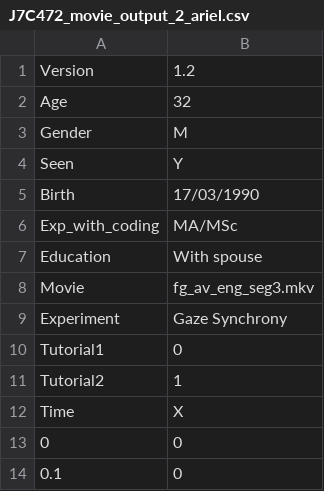
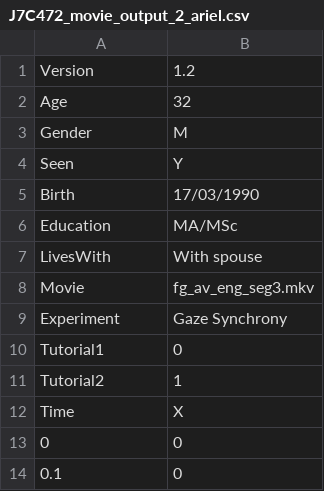
Before and after one commit to ArielBundy/SyncForrestSync, a CSV file: multibuild/v1.2/output/J7C472_movie_output_2_ariel.csv, drawn as a sheet; only a part is shown.

```diff
--- a/multibuild/v1.2/output/J7C472_movie_output_2_ariel.csv
+++ b/multibuild/v1.2/output/J7C472_movie_output_2_ariel.csv
@@ -5,4 +5,4 @@ Seen,Y
 Birth,17/03/1990
-Exp_with_coding,MA/MSc
-Education,With spouse
+Education,MA/MSc
+LivesWith,With spouse
 Movie,fg_av_eng_seg3.mkv
```
Also changed, not shown: multibuild/v1.2/output/1AXJVJ_movie_output_2_denis.csv, multibuild/v1.2/output/5K7EOU_movie_output_2_gabi.csv, 9 other files.
